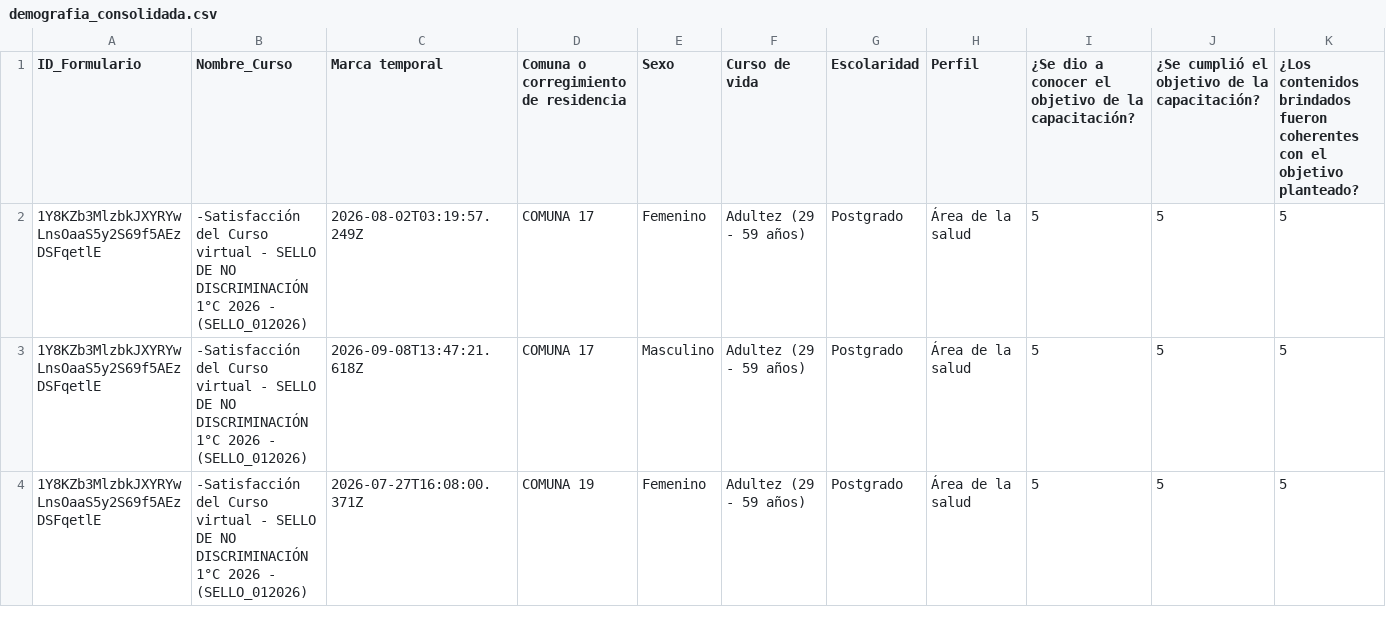
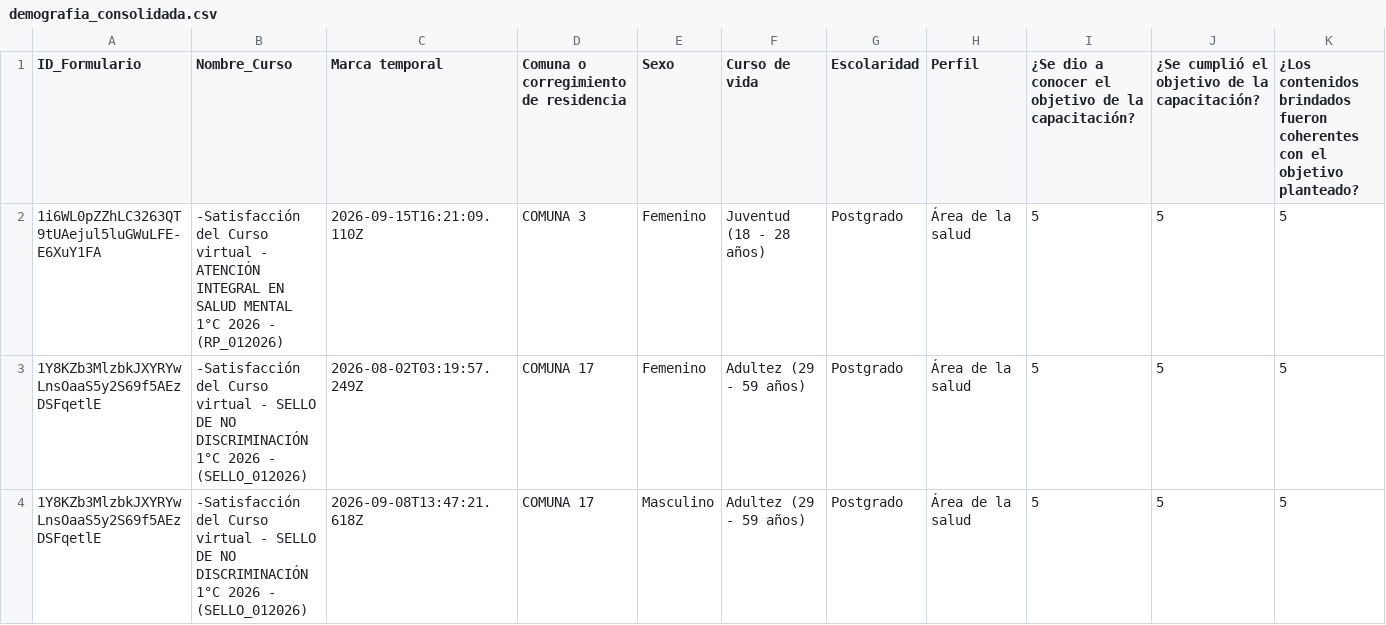
Before and after one commit to SecSaludCali/Tesis_Moodle, a CSV file: demografia_consolidada.csv, drawn as a sheet; only a part is shown; the shorter side is filled out with more unchanged rows; rows hold the shown columns only; the diff names each change by its address in the sheet, - before the commit and + after, or states it on an @@ line.

```diff
--- a/demografia_consolidada.csv
+++ b/demografia_consolidada.csv
+row 2: 1i6WL0pZZhLC3263QT9tUAejul5luGWuLFE-E6XuY1FA | -Satisfacción del Curso virtual - ATENCIÓN INTEGRAL EN SALUD MENTAL 1°C 2026 - (RP_012026) | 2026-09-15T16:21:09.110Z | COMUNA 3 | Femenino | Juventud (18 - 28 años) | Postgrado | Área de la salud | 5 | 5 | 5
```
Also changed, not shown: descargas_moodle/progress.ce_012026.csv, descargas_moodle/progress.rp_012026.csv, 7 other files.
